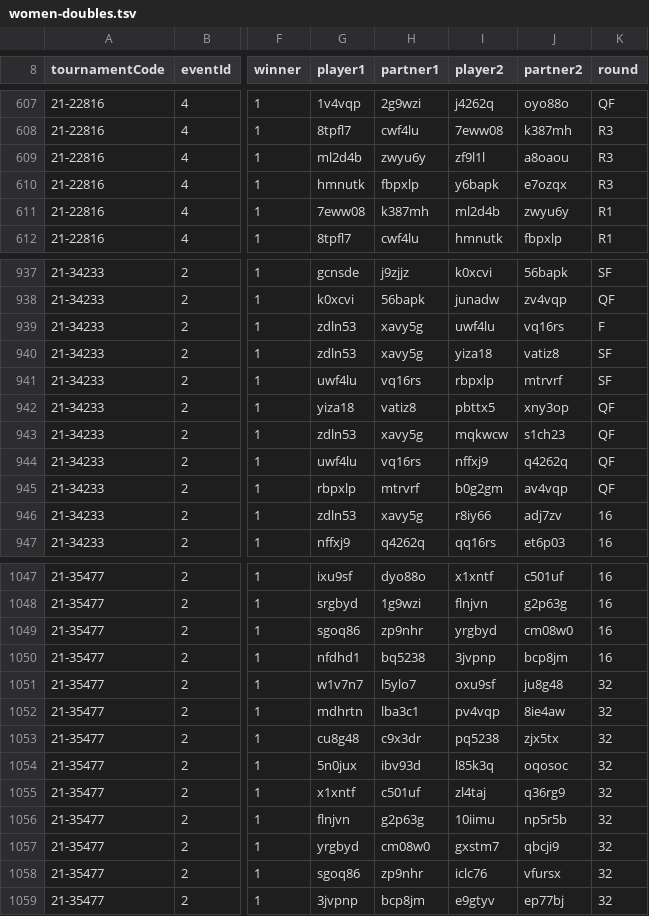
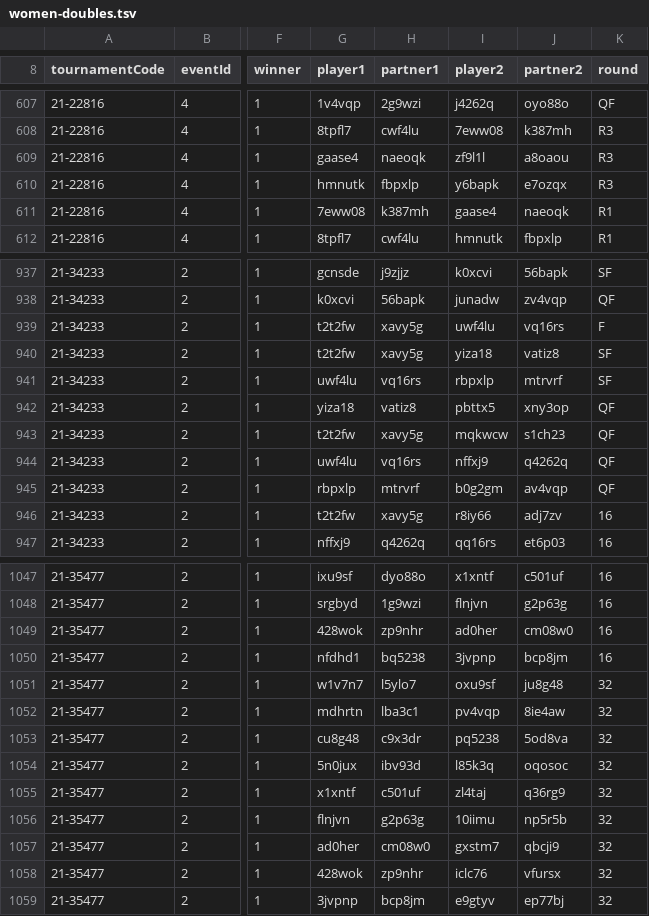
Before and after one commit to slam10s/college-data, a TSV file: 2021-22/women-doubles.tsv, drawn as a sheet; only a part is shown, gaps mark what is left out; the diff covers the shown part only; the diff names each change by its address in the sheet, - before the commit and + after, or states it on an @@ line.

```diff
--- a/2021-22/women-doubles.tsv
+++ b/2021-22/women-doubles.tsv
-G609 (player1): ml2d4b
+G609 (player1): gaase4
-H609 (partner1): zwyu6y
+H609 (partner1): naeoqk
-I611 (player2): ml2d4b
+I611 (player2): gaase4
-J611 (partner2): zwyu6y
+J611 (partner2): naeoqk
-G939:G940 (player1): zdln53
+G939:G940 (player1): t2t2fw
-G943 (player1): zdln53
+G943 (player1): t2t2fw
-G946 (player1): zdln53
+G946 (player1): t2t2fw
-G1049 (player1): sgoq86
+G1049 (player1): 428wok
-I1049 (player2): yrgbyd
+I1049 (player2): ad0her
-J1053 (partner2): zjx5tx
+J1053 (partner2): 5od8va
-G1057 (player1): yrgbyd
+G1057 (player1): ad0her
-G1058 (player1): sgoq86
+G1058 (player1): 428wok
```
Also changed, not shown: 62 edited cells elsewhere in this file, 2021-22/men-doubles.tsv, 2021-22/men-singles.tsv, 2 other files.
